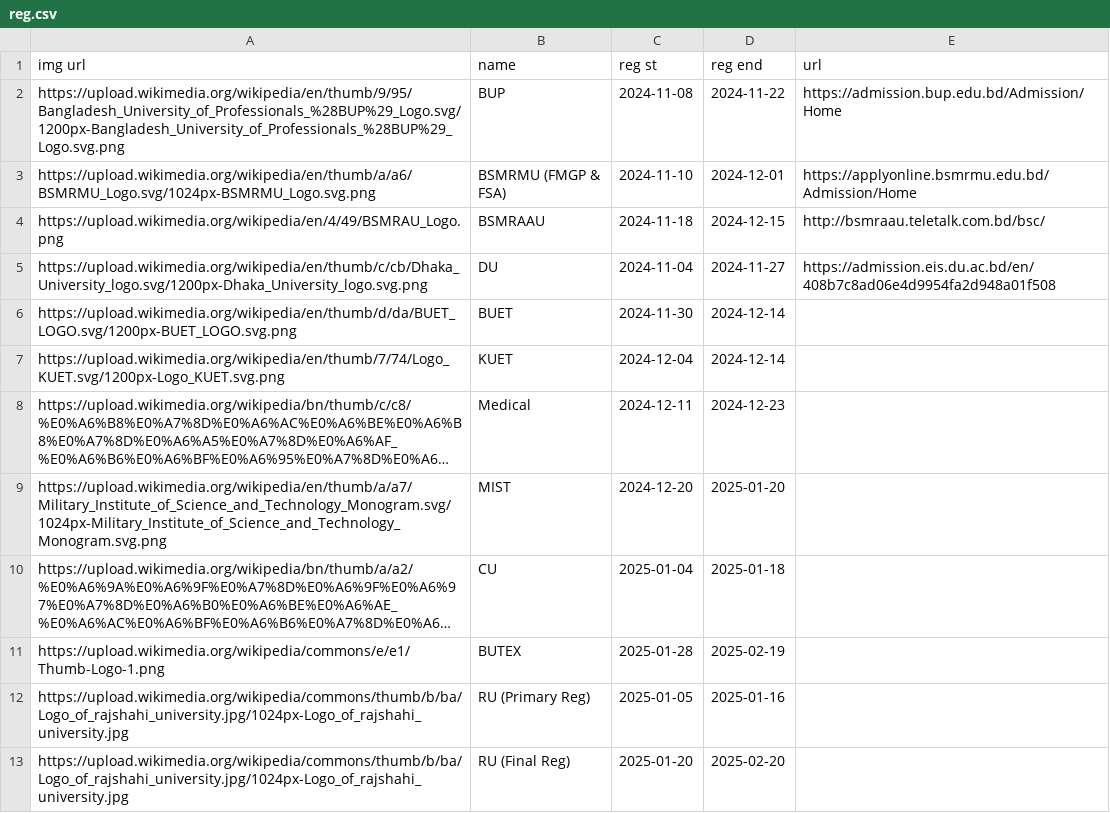
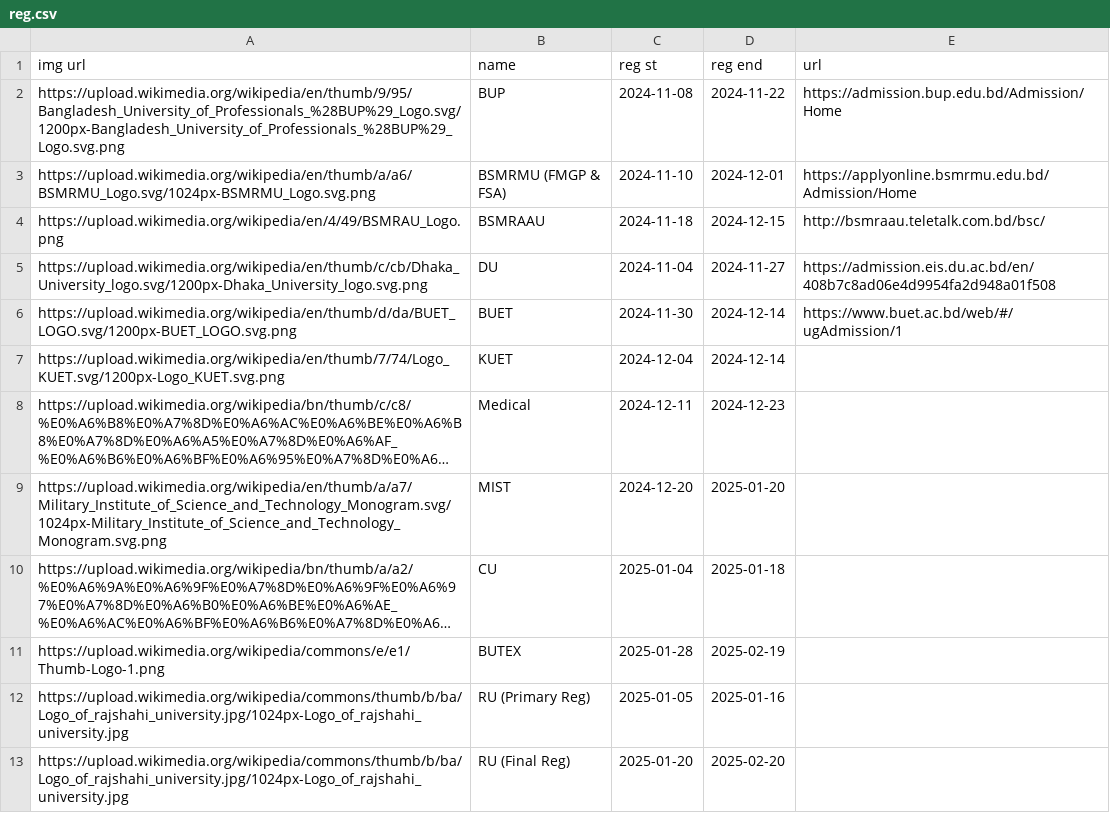
Before and after one commit to rahman-ziad/appdata, a CSV file: reg.csv, drawn as a sheet; long unchanged cells end in ….

Commit message:
Update reg.csv

```diff
--- a/reg.csv
+++ b/reg.csv
@@ -5,3 +5,3 @@ https://upload.wikimedia.org/wikipedia/en/4/49/BSMRAU_Logo.png,BSMRAAU,2024-11-1
 https://upload.wikimedia.org/wikipedia/en/thumb/c/cb/Dhaka_University_logo.svg/1200px-Dhaka_University_logo.svg.png,DU,2024-11-04,2024-11-27,https://admission.eis.du.ac.bd/en/408b7c8ad06e4d9954fa2d948a01f508,
-https://upload.wikimedia.org/wikipedia/en/thumb/d/da/BUET_LOGO.svg/1200px-BUET_LOGO.svg.png,BUET,2024-11-30,2024-12-14,,
+https://upload.wikimedia.org/wikipedia/en/thumb/d/da/BUET_LOGO.svg/1200px-BUET_LOGO.svg.png,BUET,2024-11-30,2024-12-14,https://www.buet.ac.bd/web/#/ugAdmission/1,
 https://upload.wikimedia.org/wikipedia/en/thumb/7/74/Logo_KUET.svg/1200px-Logo_KUET.svg.png,KUET,2024-12-04,2024-12-14,,
```
